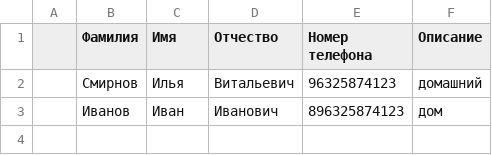
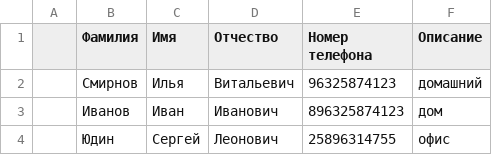
Before and after one commit to JuliaSaxS/PYTHON, a CSV file: Phonebook.csv, drawn as a sheet; the diff names each change by its address in the sheet, - before the commit and + after, or states it on an @@ line.

```diff
--- a/Phonebook.csv
+++ b/Phonebook.csv
+row 4:  | Юдин | Сергей | Леонович | 25896314755 | офис
```
Also changed, not shown: 1 other file.
